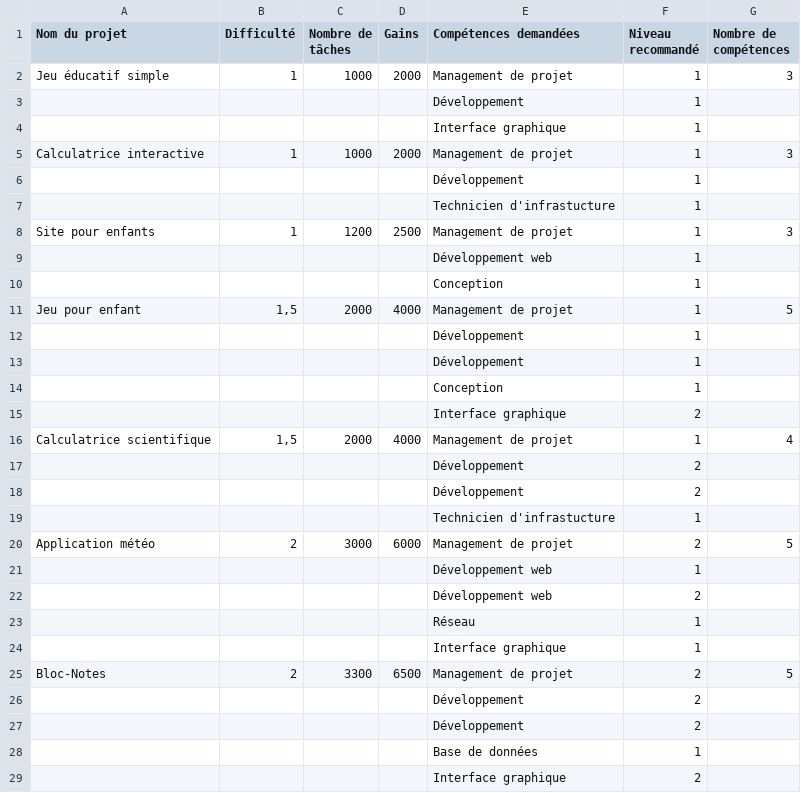
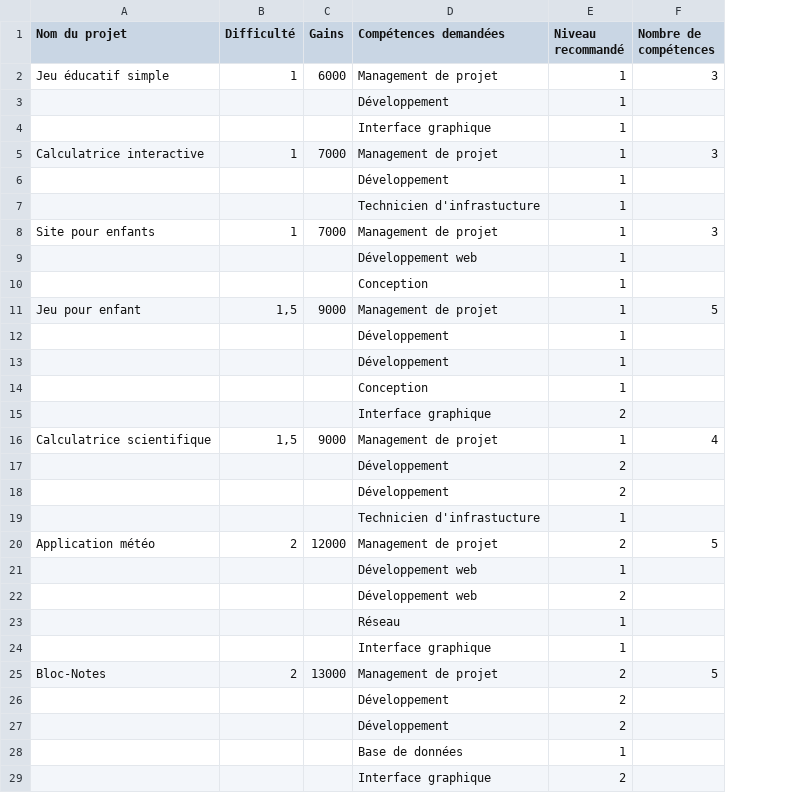
Before and after one commit to Erwandebenaze/Simu-RH, a CSV file: SRH.Core/Data/data.csv, drawn as a sheet; only a part is shown; removed rows and columns are numbered as before the commit, all else as after; the diff covers the shown part only; the diff names each change by its address in the sheet, - before the commit and + after, or states it on an @@ line.

```diff
--- a/SRH.Core/Data/data.csv
+++ b/SRH.Core/Data/data.csv
-column C (Nombre de tâches), rows 2-25: 1000 |  |  | 1000 |  |  | 1200 |  |  | 2000 |  |  |  |  | 2000 |  |  |  | 3000 |  |  |  |  | 3300
-C2 (Gains): 2000
+C2 (Gains): 6000
-C5 (Gains): 2000
+C5 (Gains): 7000
-C8 (Gains): 2500
+C8 (Gains): 7000
-C11 (Gains): 4000
+C11 (Gains): 9000
-C16 (Gains): 4000
+C16 (Gains): 9000
-C20 (Gains): 6000
+C20 (Gains): 12000
-C25 (Gains): 6500
+C25 (Gains): 13000
```
Also changed, not shown: 8 edited cells elsewhere in this file, 10 other files.
